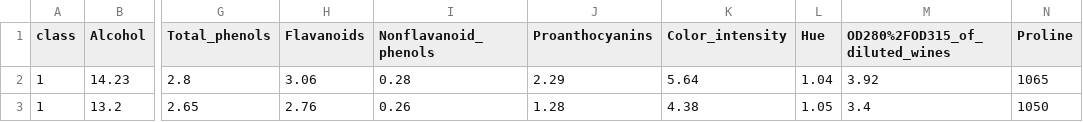
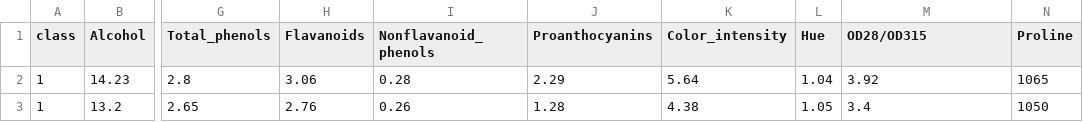
Before and after one commit to amueller/oss-directions-webinar-2019, a CSV file: dataset_191_wine.csv, drawn as a sheet; only a part is shown, gaps mark what is left out; the diff names each change by its address in the sheet, - before the commit and + after, or states it on an @@ line.

Commit message:
rename long column, start messing with notebook

```diff
--- a/dataset_191_wine.csv
+++ b/dataset_191_wine.csv
-M1: OD280%2FOD315_of_diluted_wines
+M1: OD28/OD315
```
Also changed, not shown: 1 other file.
